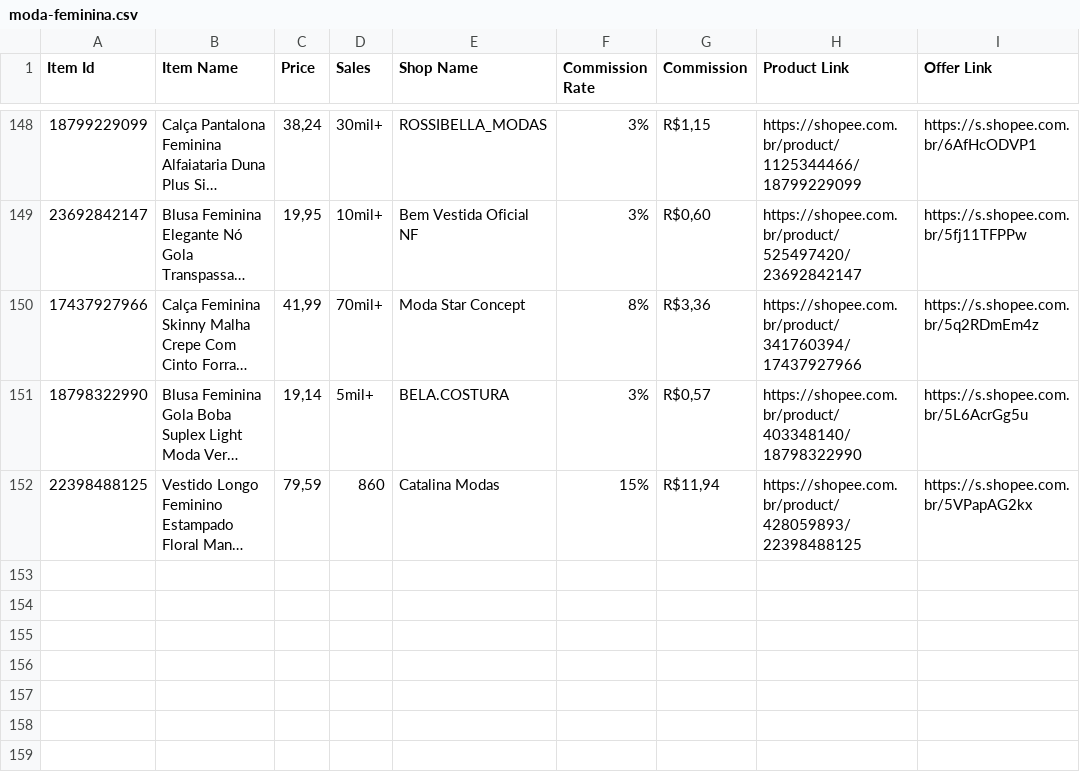
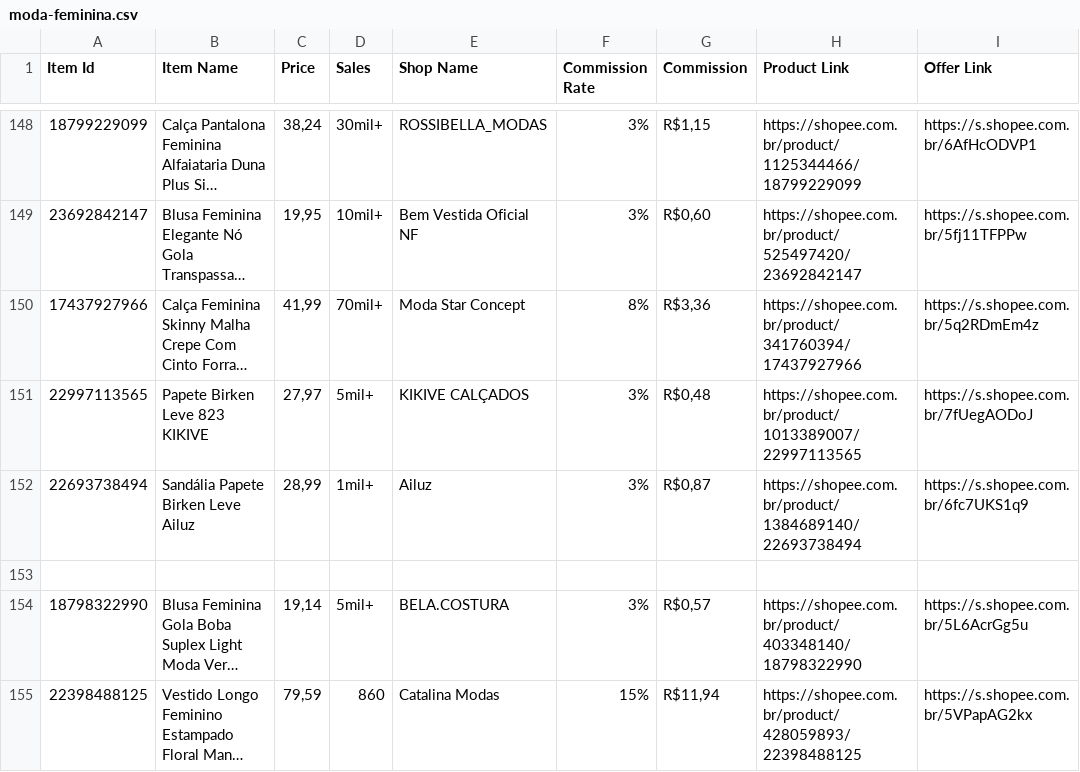
Before and after one commit to MercadimShopp/mercadim-site, a CSV file: data/moda-feminina.csv, drawn as a sheet; only a part is shown, gaps mark what is left out; long unchanged cells end in …; the diff names each change by its address in the sheet, - before the commit and + after, or states it on an @@ line.

Commit message:
Update moda-feminina.csv

```diff
--- a/data/moda-feminina.csv
+++ b/data/moda-feminina.csv
+row 151: 22997113565 | Papete Birken Leve 823 KIKIVE | 27,97 | 5mil+ | KIKIVE CALÇADOS | 3% | R$0,48 | https://shopee.com.br/product/1013389007/22997113565 | https://s.shopee.com.br/7fUegAODoJ
+row 152: 22693738494 | Sandália Papete Birken Leve Ailuz | 28,99 | 1mil+ | Ailuz | 3% | R$0,87 | https://shopee.com.br/product/1384689140/22693738494 | https://s.shopee.com.br/6fc7UKS1q9
+row 153: (empty)
```
